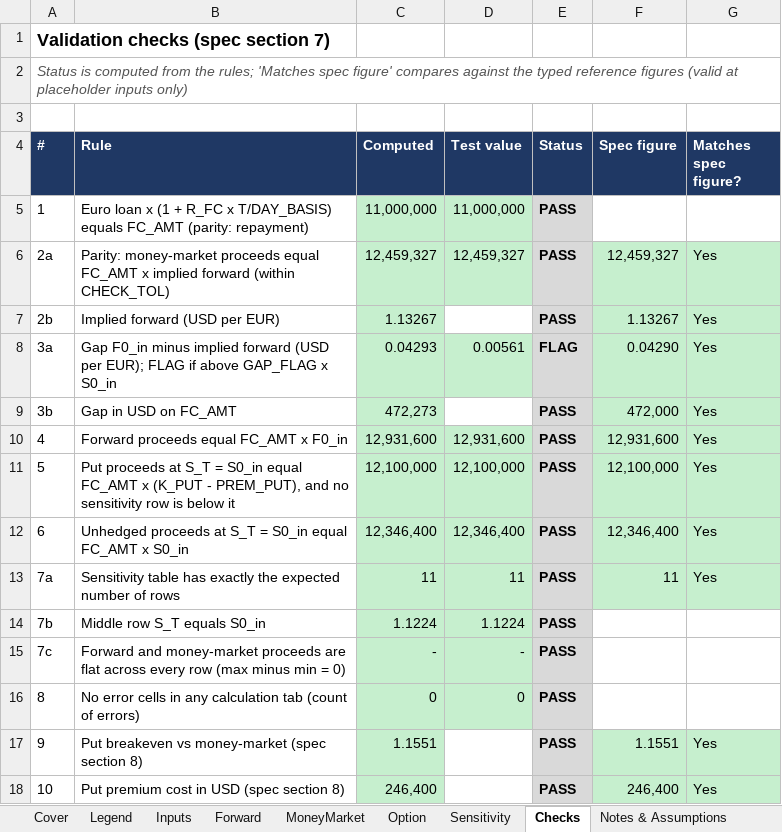
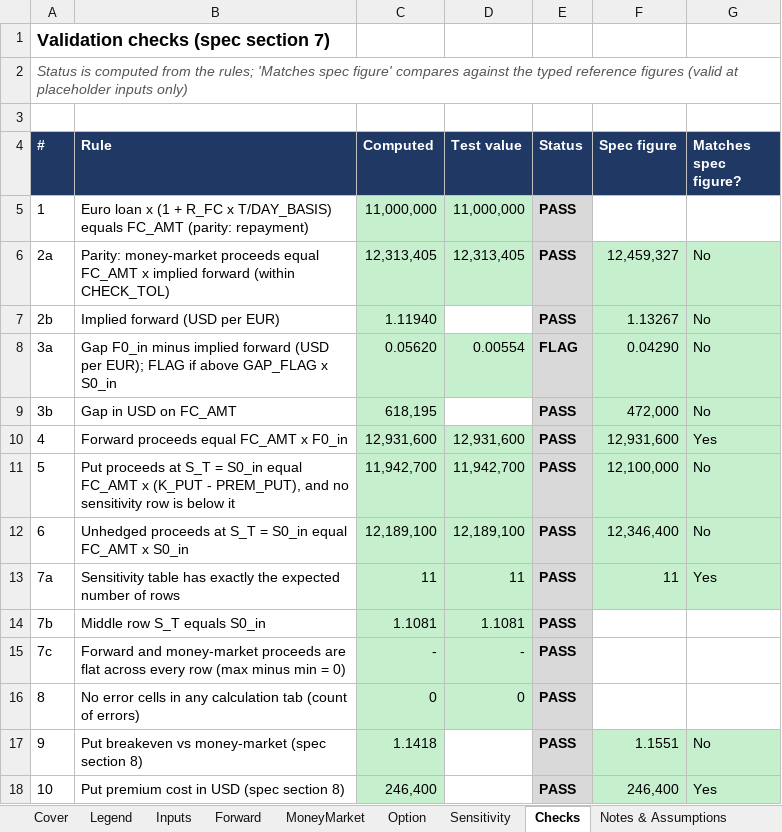
Before and after one commit to meagancorrigan/meagancorrigan, an Excel workbook: capabilities/fx-hedging/model.xlsx, sheet Checks, drawn as a sheet; values as stored, in another font and other column widths than the file's, no borders; conditional formats not drawn; the diff names each change by its address in the sheet, - before the commit and + after, or states it on an @@ line.

```diff
--- a/capabilities/fx-hedging/model.xlsx (sheet Checks)
+++ b/capabilities/fx-hedging/model.xlsx (sheet Checks)
-C6 (Computed): 12,459,327
+C6 (Computed): 12,313,405
-D6 (Test value): 12,459,327
+D6 (Test value): 12,313,405
-G6:G9 (Matches spec figure?): Yes
+G6:G9 (Matches spec figure?): No
-C7 (Computed): 1.13267
+C7 (Computed): 1.11940
-C8 (Computed): 0.04293
+C8 (Computed): 0.05620
-D8 (Test value): 0.00561
+D8 (Test value): 0.00554
-C9 (Computed): 472,273
+C9 (Computed): 618,195
-C11 (Computed): 12,100,000
+C11 (Computed): 11,942,700
-D11 (Test value): 12,100,000
+D11 (Test value): 11,942,700
-G11:G12 (Matches spec figure?): Yes
+G11:G12 (Matches spec figure?): No
-C12 (Computed): 12,346,400
+C12 (Computed): 12,189,100
-D12 (Test value): 12,346,400
+D12 (Test value): 12,189,100
-C14 (Computed): 1.1224
+C14 (Computed): 1.1081
-D14 (Test value): 1.1224
+D14 (Test value): 1.1081
-C17 (Computed): 1.1551
+C17 (Computed): 1.1418
-G17 (Matches spec figure?): Yes
+G17 (Matches spec figure?): No
```
Also changed, not shown: sheet Sensitivity, sheet MoneyMarket, sheet Inputs, sheet Option, charts or pictures.
